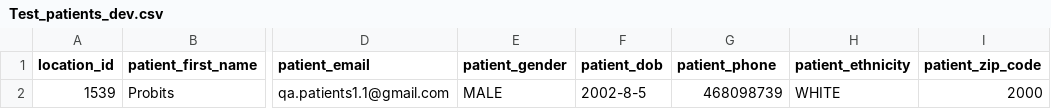
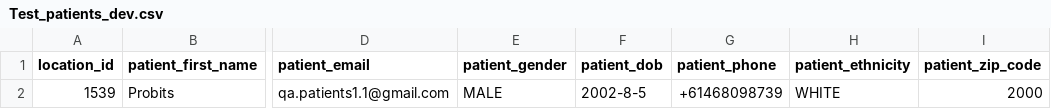
Before and after one commit to Anish-shrestha10/playwright-python-script, a CSV file: Test_patients_dev.csv, drawn as a sheet; only a part is shown, gaps mark what is left out; the diff names each change by its address in the sheet, - before the commit and + after, or states it on an @@ line.

```diff
--- a/Test_patients_dev.csv
+++ b/Test_patients_dev.csv
-G2 (patient_phone): 468098739
+G2 (patient_phone): +61468098739
```
Also changed, not shown: Test_patients_production.csv, 39 other files.
